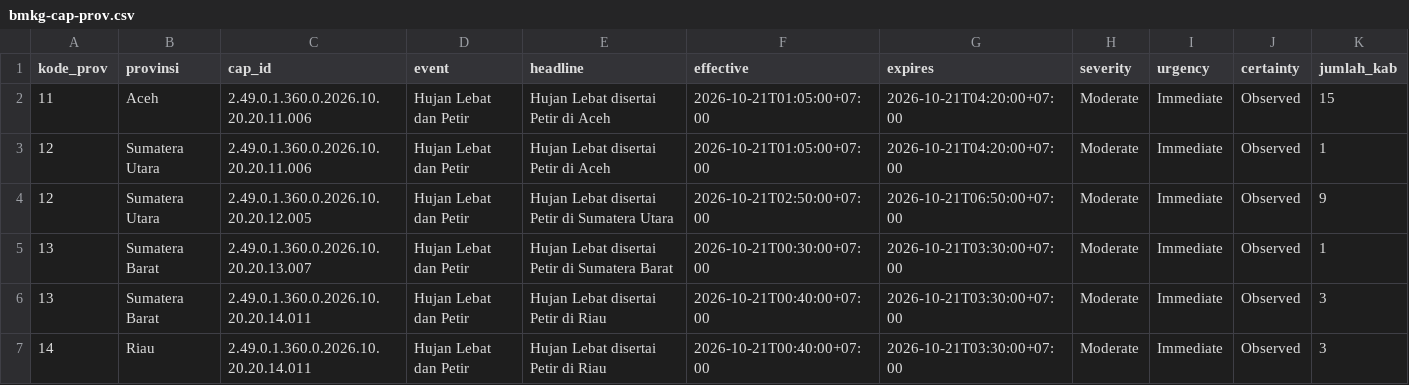
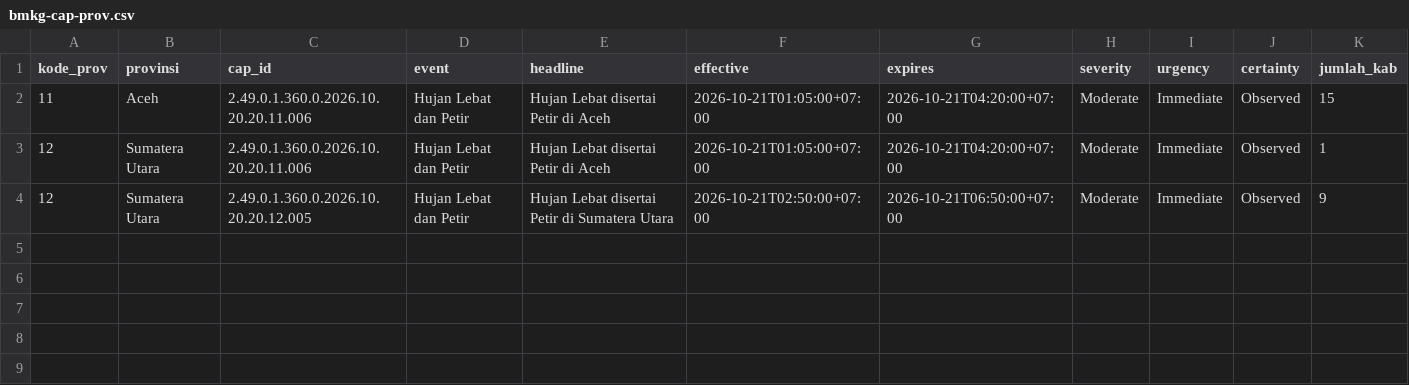
Before and after one commit to pantau-bencana/karhutla-dashboard, a CSV file: data/live/bmkg-cap-prov.csv, drawn as a sheet; only a part is shown; rows hold the shown columns only; the diff names each change by its address in the sheet, - before the commit and + after, or states it on an @@ line.

```diff
--- a/data/live/bmkg-cap-prov.csv
+++ b/data/live/bmkg-cap-prov.csv
-row 5: 13 | Sumatera Barat | 2.49.0.1.360.0.2026.10.20.20.13.007 | Hujan Lebat dan Petir | Hujan Lebat disertai Petir di Sumatera Barat | 2026-10-21T00:30:00+07:00 | 2026-10-21T03:30:00+07:00 | Moderate | Immediate | Observed | 1
-row 6: 13 | Sumatera Barat | 2.49.0.1.360.0.2026.10.20.20.14.011 | Hujan Lebat dan Petir | Hujan Lebat disertai Petir di Riau | 2026-10-21T00:40:00+07:00 | 2026-10-21T03:30:00+07:00 | Moderate | Immediate | Observed | 3
-row 7: 14 | Riau | 2.49.0.1.360.0.2026.10.20.20.14.011 | Hujan Lebat dan Petir | Hujan Lebat disertai Petir di Riau | 2026-10-21T00:40:00+07:00 | 2026-10-21T03:30:00+07:00 | Moderate | Immediate | Observed | 3
```
Also changed, not shown: data/live/bmkg-cap-kab.csv, 4 other files.
